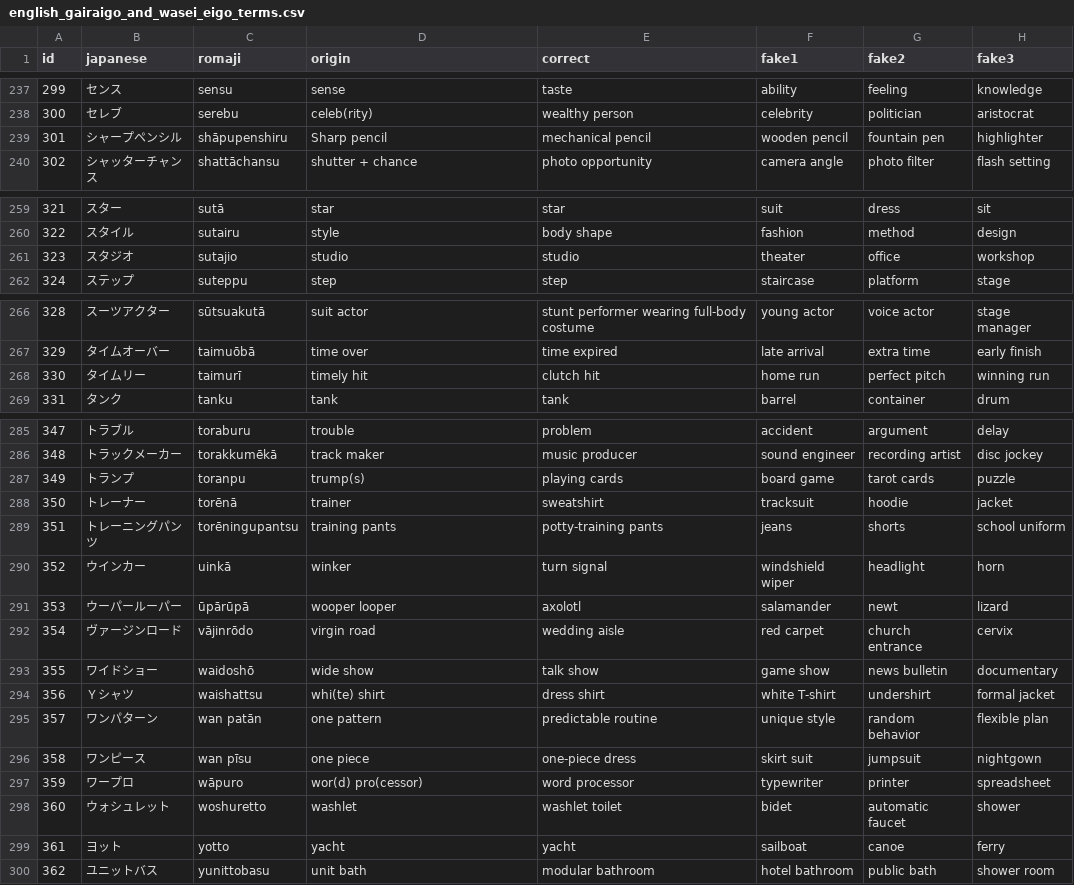
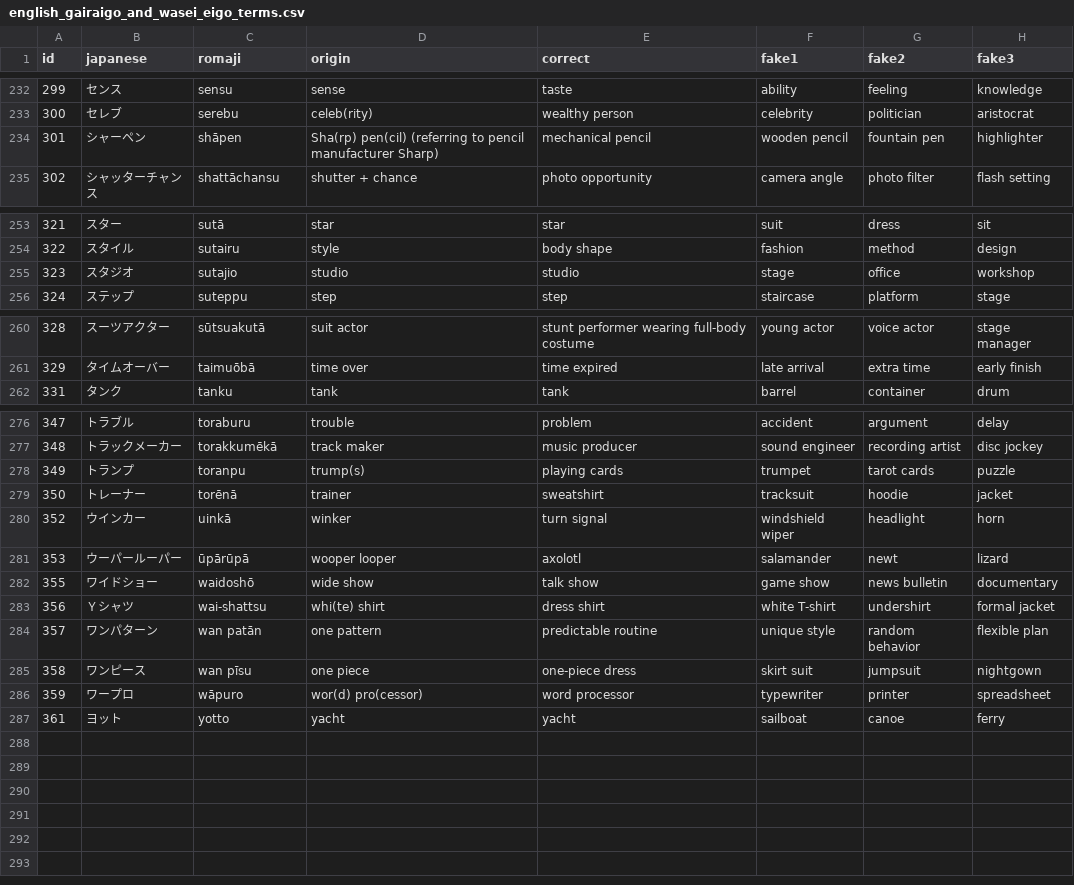
Before and after one commit to franzutermohlen/gairaigo_guess, a CSV file: public/english_gairaigo_and_wasei_eigo_terms.csv, drawn as a sheet; only a part is shown, gaps mark what is left out; the diff covers the shown part only.

```diff
--- a/public/english_gairaigo_and_wasei_eigo_terms.csv
+++ b/public/english_gairaigo_and_wasei_eigo_terms.csv
@@ -238,3 +233,3 @@ id,japanese,romaji,origin,correct,fake1,fake2,fake3
 300,セレブ,serebu,celeb(rity),wealthy person,celebrity,politician,aristocrat
-301,シャープペンシル,shāpupenshiru,Sharp pencil,mechanical pencil,wooden pencil,fountain pen,highlighter
+301,シャーペン,shāpen,Sha(rp) pen(cil) (referring to pencil manufacturer Sharp),mechanical pencil,wooden pencil,fountain pen,highlighter
 302,シャッターチャンス,shattāchansu,shutter + chance,photo opportunity,camera angle,photo filter,flash setting
@@ -260,3 +254,3 @@ id,japanese,romaji,origin,correct,fake1,fake2,fake3
 322,スタイル,sutairu,style,body shape,fashion,method,design
-323,スタジオ,sutajio,studio,studio,theater,office,workshop
+323,スタジオ,sutajio,studio,studio,stage,office,workshop
 324,ステップ,suteppu,step,step,staircase,platform,stage
@@ -267,3 +261,2 @@ id,japanese,romaji,origin,correct,fake1,fake2,fake3
 329,タイムオーバー,taimuōbā,time over,time expired,late arrival,extra time,early finish
-330,タイムリー,taimurī,timely hit,clutch hit,home run,perfect pitch,winning run
 331,タンク,tanku,tank,tank,barrel,container,drum
@@ -286,10 +277,8 @@ id,japanese,romaji,origin,correct,fake1,fake2,fake3
 348,トラックメーカー,torakkumēkā,track maker,music producer,sound engineer,recording artist,disc jockey
-349,トランプ,toranpu,trump(s),playing cards,board game,tarot cards,puzzle
+349,トランプ,toranpu,trump(s),playing cards,trumpet,tarot cards,puzzle
 350,トレーナー,torēnā,trainer,sweatshirt,tracksuit,hoodie,jacket
-351,トレーニングパンツ,torēningupantsu,training pants,potty-training pants,jeans,shorts,school uniform
 352,ウインカー,uinkā,winker,turn signal,windshield wiper,headlight,horn
 353,ウーパールーパー,ūpārūpā,wooper looper,axolotl,salamander,newt,lizard
-354,ヴァージンロード,vājinrōdo,virgin road,wedding aisle,red carpet,church entrance,cervix
 355,ワイドショー,waidoshō,wide show,talk show,game show,news bulletin,documentary
-356,Ｙシャツ,waishattsu,whi(te) shirt,dress shirt,white T-shirt,undershirt,formal jacket
+356,Ｙシャツ,wai-shattsu,whi(te) shirt,dress shirt,white T-shirt,undershirt,formal jacket
 357,ワンパターン,wan patān,one pattern,predictable routine,unique style,random behavior,flexible plan
@@ -297,4 +286,2 @@ id,japanese,romaji,origin,correct,fake1,fake2,fake3
 359,ワープロ,wāpuro,wor(d) pro(cessor),word processor,typewriter,printer,spreadsheet
-360,ウォシュレット,woshuretto,washlet,washlet toilet,bidet,automatic faucet,shower
 361,ヨット,yotto,yacht,yacht,sailboat,canoe,ferry
-362,ユニットバス,yunittobasu,unit bath,modular bathroom,hotel bathroom,public bath,shower room
```
Also changed, not shown: 2 added rows, 10 removed rows and 2 edited cells elsewhere in this file.
